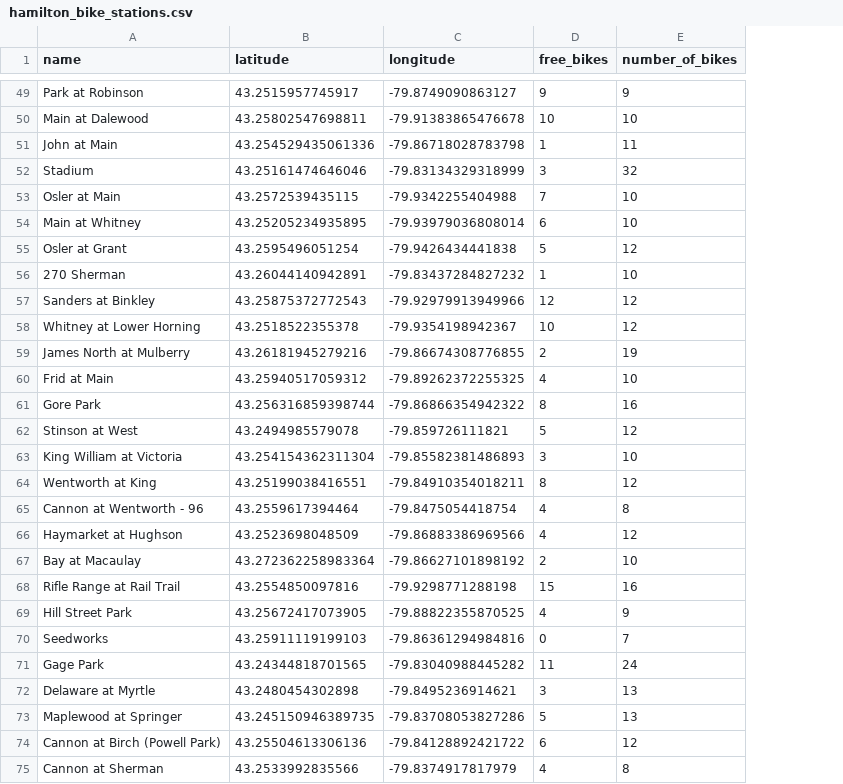
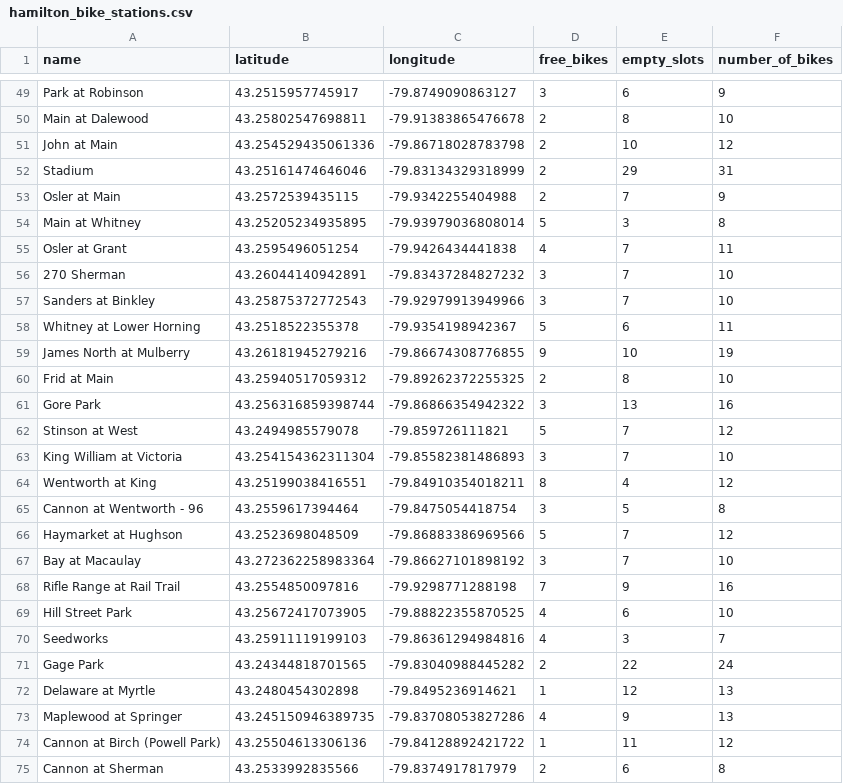
Before and after one commit to Nathan-13/Final-Project-Statistical-Modelling-with-Python, a CSV file: data/hamilton_bike_stations.csv, drawn as a sheet; only a part is shown, gaps mark what is left out; addresses are those after the commit; the diff covers the shown part only; the diff names each change by its address in the sheet, - before the commit and + after, or states it on an @@ line.

```diff
--- a/data/hamilton_bike_stations.csv
+++ b/data/hamilton_bike_stations.csv
+column E (empty_slots), rows 49-75: 6 | 8 | 10 | 29 | 7 | 3 | 7 | 7 | 7 | 6 | 10 | 8 | 13 | 7 | 7 | 4 | 5 | 7 | 7 | 9 | 6 | 3 | 22 | 12 | 9 | 11 | 6
-D49 (free_bikes): 9
+D49 (free_bikes): 3
-D50 (free_bikes): 10
+D50 (free_bikes): 2
-D51 (free_bikes): 1
+D51 (free_bikes): 2
-F51 (number_of_bikes): 11
+F51 (number_of_bikes): 12
-D52 (free_bikes): 3
+D52 (free_bikes): 2
-F52 (number_of_bikes): 32
+F52 (number_of_bikes): 31
-D53 (free_bikes): 7
+D53 (free_bikes): 2
-F53 (number_of_bikes): 10
+F53 (number_of_bikes): 9
-D54 (free_bikes): 6
+D54 (free_bikes): 5
-F54 (number_of_bikes): 10
+F54 (number_of_bikes): 8
-D55 (free_bikes): 5
+D55 (free_bikes): 4
-F55 (number_of_bikes): 12
+F55 (number_of_bikes): 11
-D56 (free_bikes): 1
+D56 (free_bikes): 3
-D57 (free_bikes): 12
+D57 (free_bikes): 3
-F57 (number_of_bikes): 12
+F57 (number_of_bikes): 10
-D58 (free_bikes): 10
+D58 (free_bikes): 5
-F58 (number_of_bikes): 12
+F58 (number_of_bikes): 11
-D59 (free_bikes): 2
+D59 (free_bikes): 9
-D60 (free_bikes): 4
+D60 (free_bikes): 2
-D61 (free_bikes): 8
+D61 (free_bikes): 3
-D65 (free_bikes): 4
+D65 (free_bikes): 3
-D66 (free_bikes): 4
+D66 (free_bikes): 5
-D67 (free_bikes): 2
+D67 (free_bikes): 3
-D68 (free_bikes): 15
+D68 (free_bikes): 7
-F69 (number_of_bikes): 9
+F69 (number_of_bikes): 10
-D70 (free_bikes): 0
+D70 (free_bikes): 4
-D71 (free_bikes): 11
+D71 (free_bikes): 2
-D72 (free_bikes): 3
+D72 (free_bikes): 1
-D73 (free_bikes): 5
+D73 (free_bikes): 4
-D74 (free_bikes): 6
+D74 (free_bikes): 1
-D75 (free_bikes): 4
+D75 (free_bikes): 2
```
Also changed, not shown: 144 edited cells elsewhere in this file, 9 other files.
